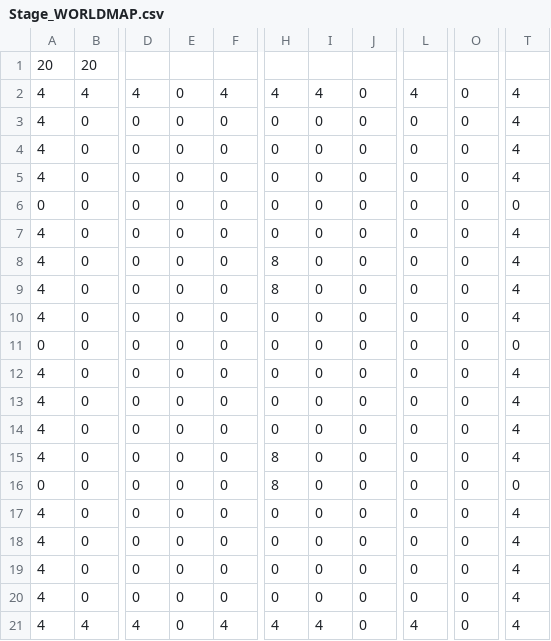
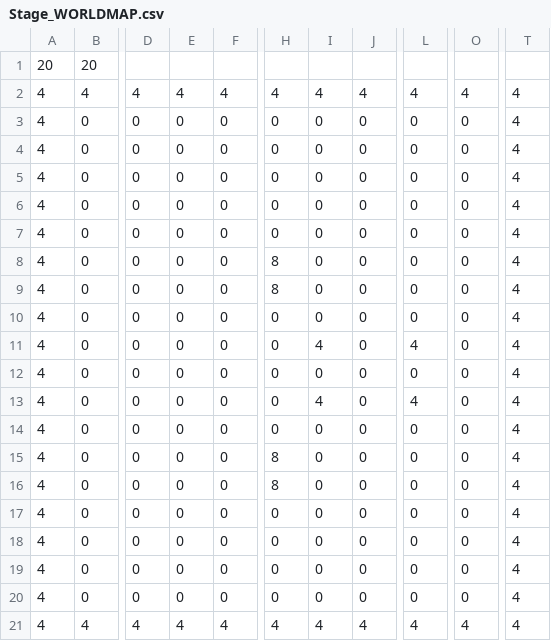
Before and after one commit to ziyansh2/2016TeamWork_RPG, a CSV file: 2016RPGTeamWork/_2016RPGTeamWorkContent/CSV/Stage_WORLDMAP.csv, drawn as a sheet; only a part is shown, gaps mark what is left out; the diff names each change by its address in the sheet, - before the commit and + after, or states it on an @@ line.

```diff
--- a/2016RPGTeamWork/_2016RPGTeamWorkContent/CSV/Stage_WORLDMAP.csv
+++ b/2016RPGTeamWork/_2016RPGTeamWorkContent/CSV/Stage_WORLDMAP.csv
-E2: 0
+E2: 4
-J2: 0
+J2: 4
-O2: 0
+O2: 4
-A6: 0
+A6: 4
-T6: 0
+T6: 4
-A11: 0
+A11: 4
-I11: 0
+I11: 4
-L11: 0
+L11: 4
-T11: 0
+T11: 4
-I13: 0
+I13: 4
-L13: 0
+L13: 4
-A16: 0
+A16: 4
-T16: 0
+T16: 4
-E21: 0
+E21: 4
-J21: 0
+J21: 4
-O21: 0
+O21: 4
```
Also changed, not shown: 12 other files.
